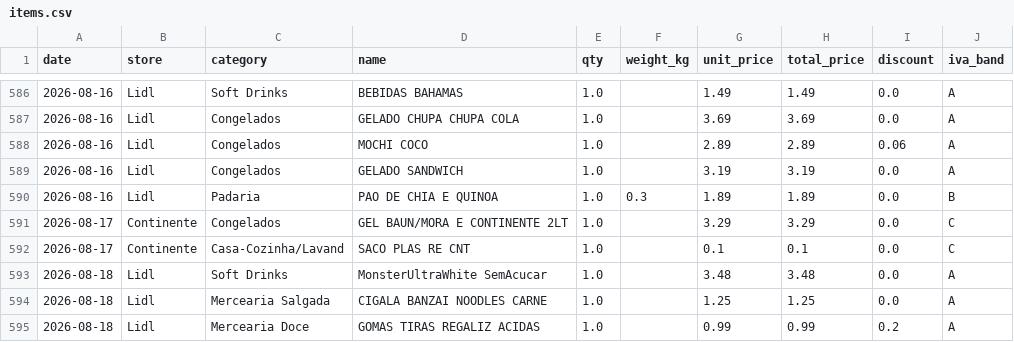
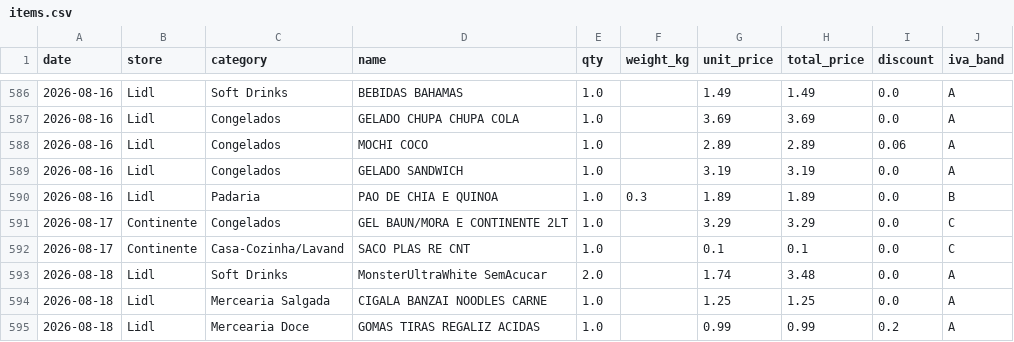
Before and after one commit to vopros21/grocery-planner, a CSV file: data/items.csv, drawn as a sheet; only a part is shown, gaps mark what is left out.

Commit message:
Add category overrides and fix Monster Ultra White qty/price
- Add ~35 new category overrides for grocery items
- Correct Monster Ultra White to qty 2 with unit price 1.74

```diff
--- a/data/items.csv
+++ b/data/items.csv
@@ -592,3 +592,3 @@ date,store,category,name,qty,weight_kg,unit_price,total_price,discount,iva_band
 2026-08-17,Continente,Casa-Cozinha/Lavand,SACO PLAS RE CNT,1.0,,0.1,0.1,0.0,C
-2026-08-18,Lidl,Soft Drinks,MonsterUltraWhite SemAcucar,1.0,,3.48,3.48,0.0,A
+2026-08-18,Lidl,Soft Drinks,MonsterUltraWhite SemAcucar,2.0,,1.74,3.48,0.0,A
 2026-08-18,Lidl,Mercearia Salgada,CIGALA BANZAI NOODLES CARNE,1.0,,1.25,1.25,0.0,A
```
Also changed, not shown: 1 other file.
